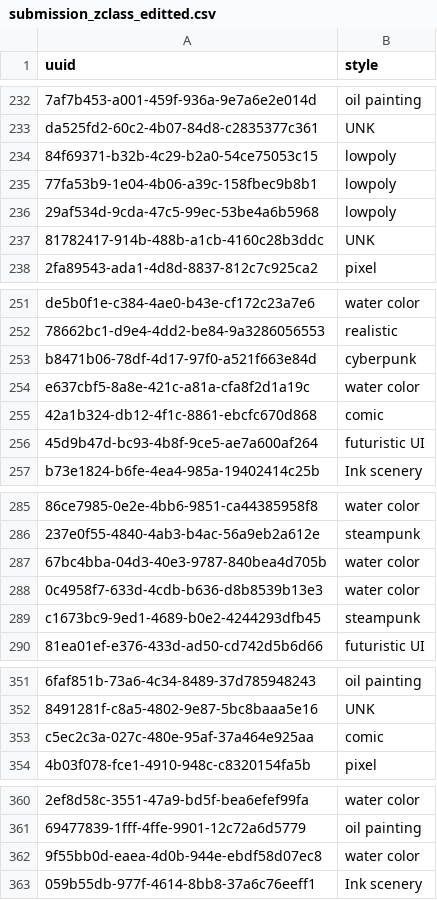
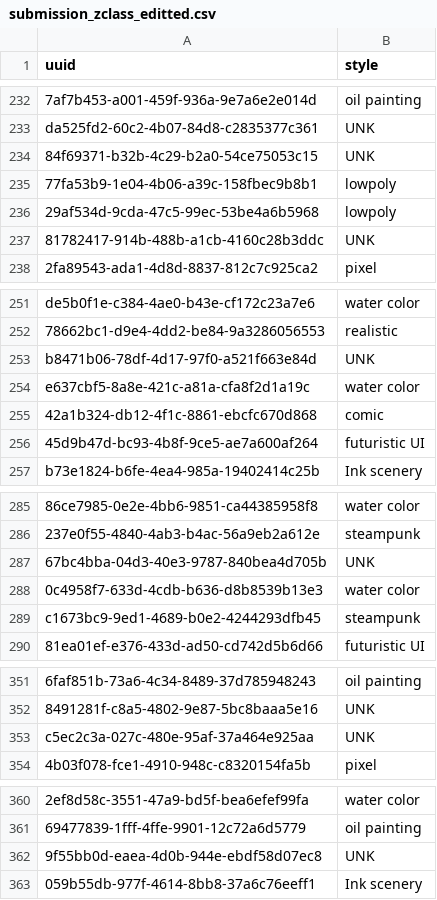
Before and after one commit to WaroonRagwongsiri/SAIGTechmasteryAI, a CSV file: submission_zclass_editted.csv, drawn as a sheet; only a part is shown, gaps mark what is left out; the diff covers the shown part only; the diff names each change by its address in the sheet, - before the commit and + after, or states it on an @@ line.

```diff
--- a/submission_zclass_editted.csv
+++ b/submission_zclass_editted.csv
-B234 (style): lowpoly
+B234 (style): UNK
-B253 (style): cyberpunk
+B253 (style): UNK
-B287 (style): water color
+B287 (style): UNK
-B353 (style): comic
+B353 (style): UNK
-B362 (style): water color
+B362 (style): UNK
```
Also changed, not shown: 26 edited cells elsewhere in this file, 1 other file.
